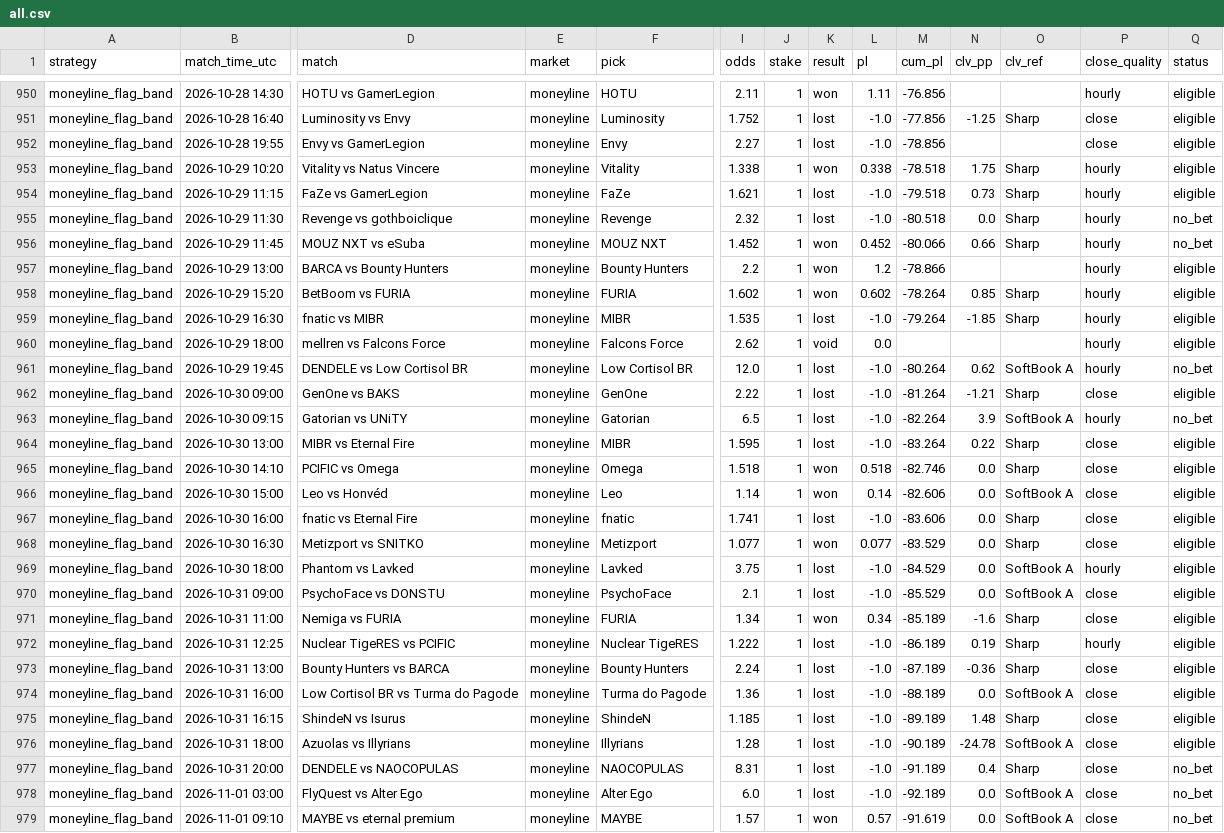
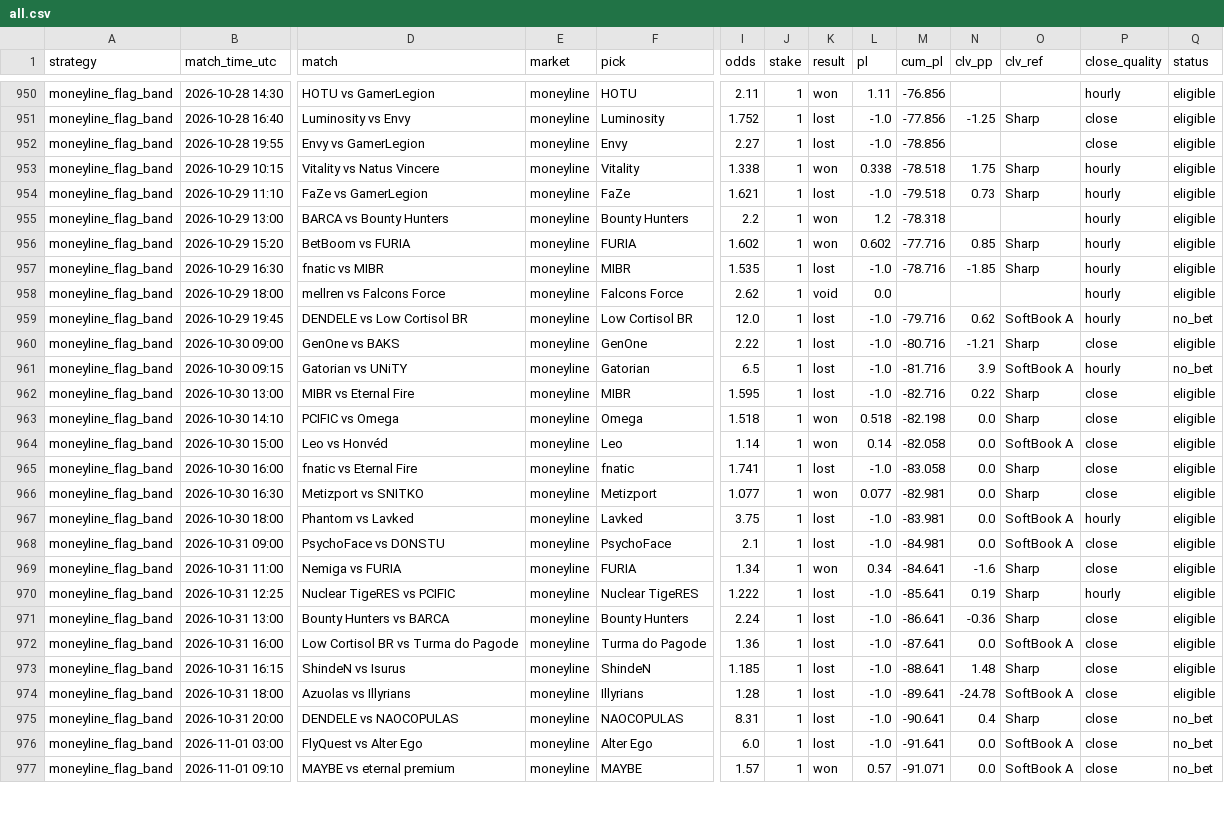
Before and after one commit to hyprcs/cs2hub, a CSV file: strategies/data/all.csv, drawn as a sheet; only a part is shown, gaps mark what is left out; removed rows and columns are numbered as before the commit, all else as after; rows hold the shown columns only; the diff covers the shown part only; the diff names each change by its address in the sheet, - before the commit and + after, or states it on an @@ line.

```diff
--- a/strategies/data/all.csv
+++ b/strategies/data/all.csv
-B953 (match_time_utc): 2026-10-29 10:20
+B953 (match_time_utc): 2026-10-29 10:15
-B954 (match_time_utc): 2026-10-29 11:15
+B954 (match_time_utc): 2026-10-29 11:10
-row 955: moneyline_flag_band | 2026-10-29 11:30 | Revenge vs gothboiclique | moneyline | Revenge | 2.32 | 1 | lost | -1.0 | -80.518 | 0.0 | Sharp | hourly | no_bet
-row 956: moneyline_flag_band | 2026-10-29 11:45 | MOUZ NXT vs eSuba | moneyline | MOUZ NXT | 1.452 | 1 | won | 0.452 | -80.066 | 0.66 | Sharp | hourly | no_bet
-M955 (cum_pl): -78.866
+M955 (cum_pl): -78.318
-M956 (cum_pl): -78.264
+M956 (cum_pl): -77.716
-M957 (cum_pl): -79.264
+M957 (cum_pl): -78.716
-M959 (cum_pl): -80.264
+M959 (cum_pl): -79.716
-M960 (cum_pl): -81.264
+M960 (cum_pl): -80.716
-M961 (cum_pl): -82.264
+M961 (cum_pl): -81.716
-M962 (cum_pl): -83.264
+M962 (cum_pl): -82.716
-M963 (cum_pl): -82.746
+M963 (cum_pl): -82.198
-M964 (cum_pl): -82.606
+M964 (cum_pl): -82.058
-M965 (cum_pl): -83.606
+M965 (cum_pl): -83.058
-M966 (cum_pl): -83.529
+M966 (cum_pl): -82.981
-M967 (cum_pl): -84.529
+M967 (cum_pl): -83.981
-M968 (cum_pl): -85.529
+M968 (cum_pl): -84.981
-M969 (cum_pl): -85.189
+M969 (cum_pl): -84.641
-M970 (cum_pl): -86.189
+M970 (cum_pl): -85.641
-M971 (cum_pl): -87.189
+M971 (cum_pl): -86.641
-M972 (cum_pl): -88.189
+M972 (cum_pl): -87.641
-M973 (cum_pl): -89.189
+M973 (cum_pl): -88.641
-M974 (cum_pl): -90.189
+M974 (cum_pl): -89.641
-M975 (cum_pl): -91.189
+M975 (cum_pl): -90.641
-M976 (cum_pl): -92.189
+M976 (cum_pl): -91.641
-M977 (cum_pl): -91.619
+M977 (cum_pl): -91.071
```
Also changed, not shown: 7 added rows and 30 edited cells elsewhere in this file, picks/data/summary.csv, strategies/data/bo3_dog_plus_1_5_v0.csv, 8 other files.
